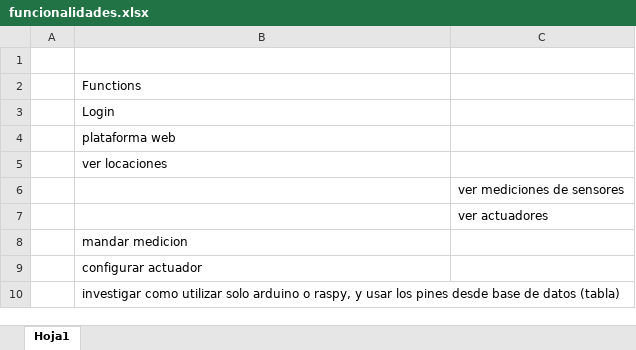
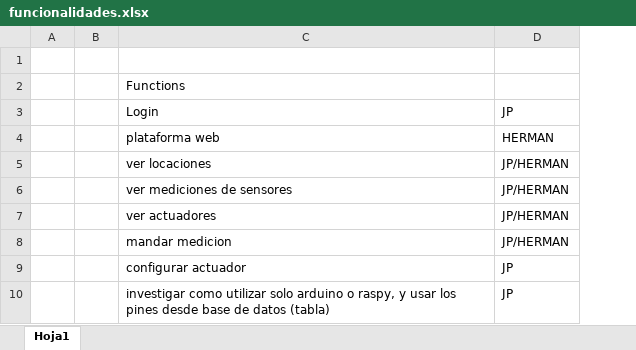
Before and after one commit to jpablosd/awarehome-production, an Excel workbook: funcionalidades.xlsx, sheet Hoja1, drawn as a sheet; values as stored, in another font and other column widths than the file's, no borders; removed rows and columns are numbered as before the commit, all else as after; the diff names each change by its address in the sheet, - before the commit and + after, or states it on an @@ line.

Commit message:
version 0.1.1
funcionalidades 2

```diff
--- a/funcionalidades.xlsx (sheet Hoja1)
+++ b/funcionalidades.xlsx (sheet Hoja1)
+column B, empty
-column C, rows 6-7: ver mediciones de sensores | ver actuadores
+column D, rows 3-10: JP | HERMAN | JP/HERMAN | JP/HERMAN | JP/HERMAN | JP/HERMAN | JP | JP
-C6: (empty)
+C6: ver mediciones de sensores
-C7: (empty)
+C7: ver actuadores
```
